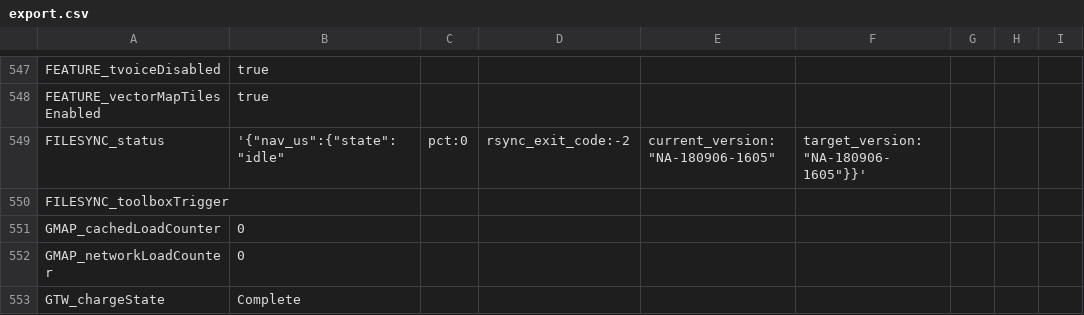
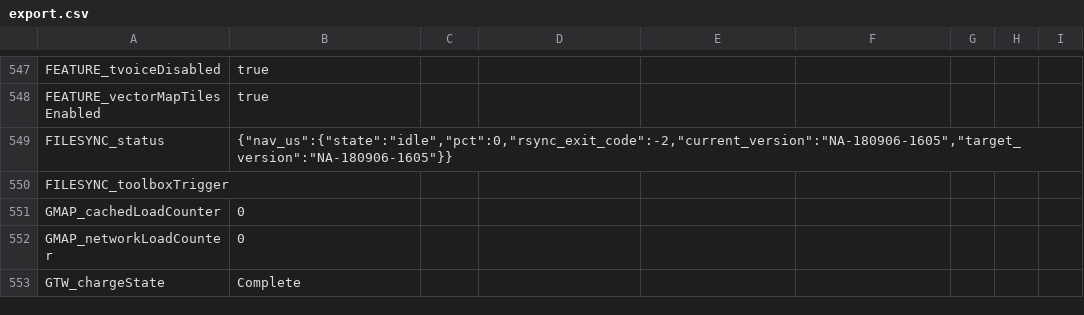
Before and after one commit to Lunars/tesla, a CSV file: dumps/2015.p85dl/export.csv, drawn as a sheet; only a part is shown, gaps mark what is left out; the diff names each change by its address in the sheet, - before the commit and + after, or states it on an @@ line.

Commit message:
Update export.csv

```diff
--- a/dumps/2015.p85dl/export.csv
+++ b/dumps/2015.p85dl/export.csv
-B549: '{"nav_us":{"state":"idle"
+B549: {"nav_us":{"state":"idle","pct":0,"rsync_exit_code":-2,"current_version":"NA-180906-1605","target_version":"NA-180906-1605"}}
-C549: pct:0
+C549: (empty)
-D549: rsync_exit_code:-2
+D549: (empty)
-E549: current_version:"NA-180906-1605"
+E549: (empty)
-F549: target_version:"NA-180906-1605"}}'
+F549: (empty)
```
